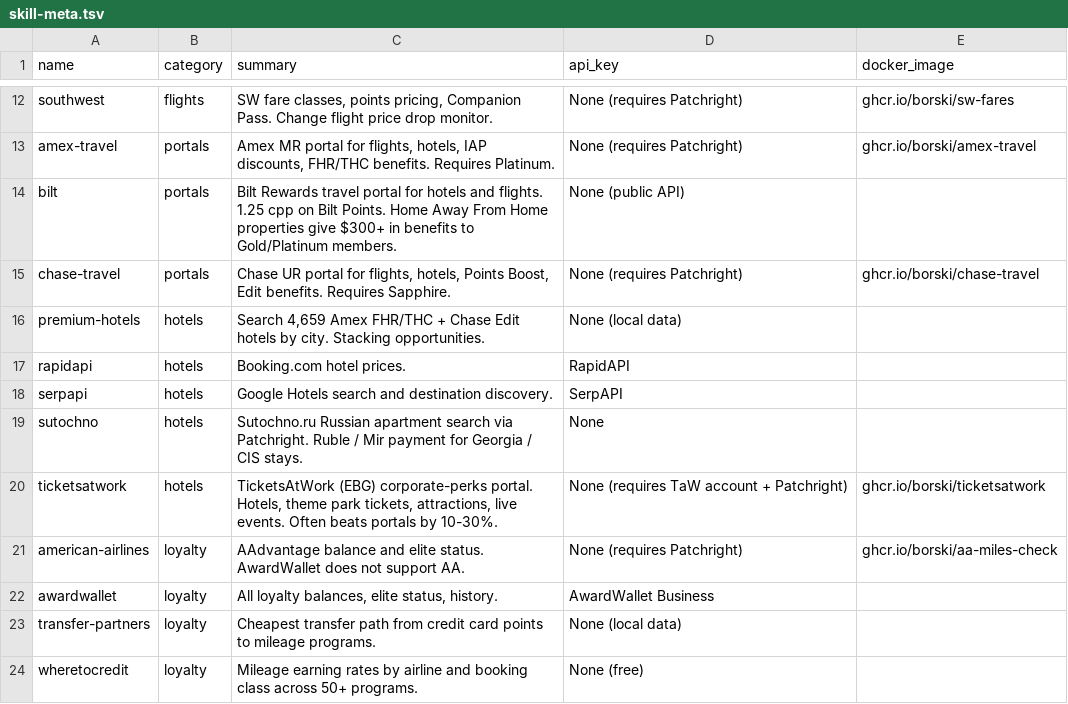
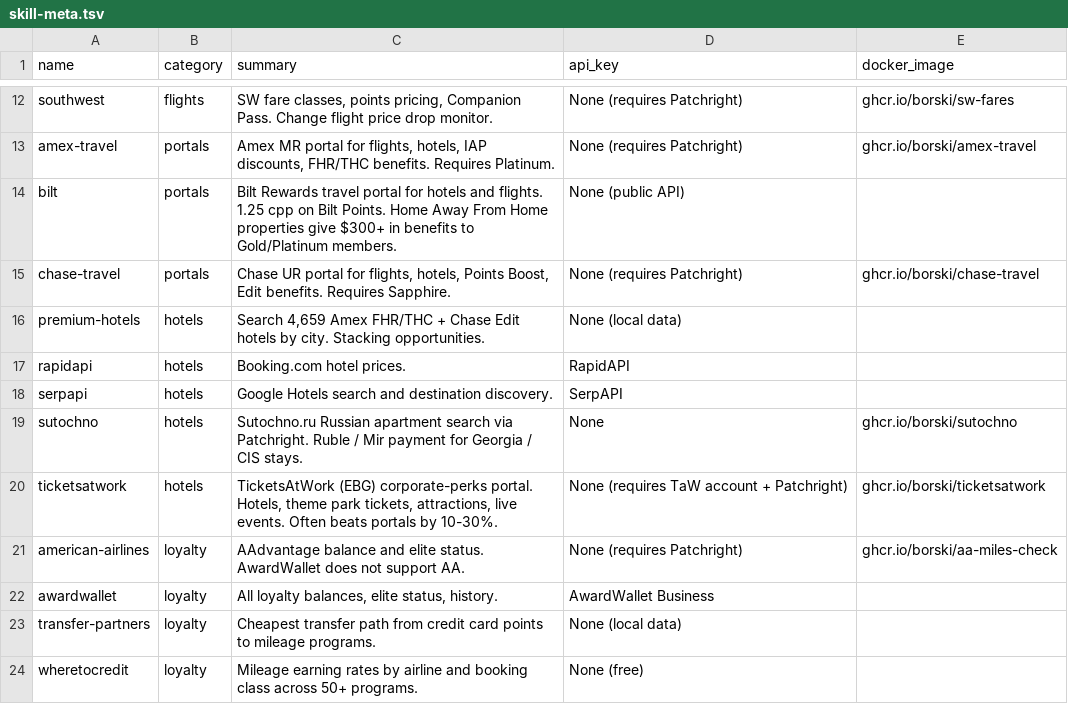
Before and after one commit to ajimix/travel-hacking-toolkit, a TSV file: scripts/skill-meta.tsv, drawn as a sheet; only a part is shown, gaps mark what is left out.

Commit message:
sutochno: publish and wire ghcr.io/borski/sutochno image
Built and pushed a multi-arch (amd64+arm64) image to ghcr.io/borski/sutochno,
matching the other browser skills. Base is patchright-docker; runs headless
(Sutochno has no bot wall, so no Xvfb needed — see entrypoint).

Validated the scraper live: returned real Tbilisi listings with per-night ruble
prices, ratings, review counts, and addresses; all 29 offline tests pass. No
code fix needed.

Declare docker_image in the frontmatter + skill-meta.tsv and regenerate the
README/llms Docker-images table. (Merge of origin/main in the previous commit
resolved the stale-branch conflicts: took #26's award-holds, regenerated tables.)

```diff
--- a/scripts/skill-meta.tsv
+++ b/scripts/skill-meta.tsv
@@ -18,3 +18,3 @@ rapidapi	hotels	Booking.com hotel prices.	RapidAPI
 serpapi	hotels	Google Hotels search and destination discovery.	SerpAPI	
-sutochno	hotels	Sutochno.ru Russian apartment search via Patchright. Ruble / Mir payment for Georgia / CIS stays.	None	
+sutochno	hotels	Sutochno.ru Russian apartment search via Patchright. Ruble / Mir payment for Georgia / CIS stays.	None	ghcr.io/borski/sutochno
 ticketsatwork	hotels	TicketsAtWork (EBG) corporate-perks portal. Hotels, theme park tickets, attractions, live events. Often beats portals by 10-30%.	None (requires TaW account + Patchright)	ghcr.io/borski/ticketsatwork
```
Also changed, not shown: 3 other files.
